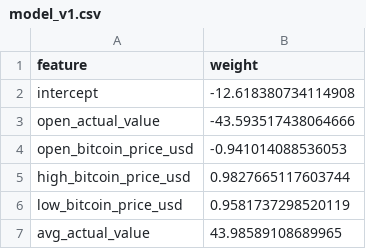
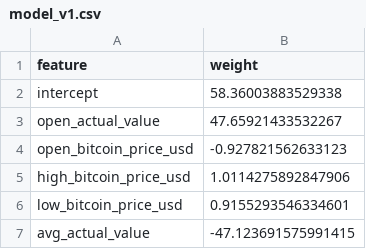
Before and after one commit to elarsaks/gha_ml_pipeline, a CSV file: models/model_v1.csv, drawn as a sheet.

```diff
--- a/models/model_v1.csv
+++ b/models/model_v1.csv
@@ -1,7 +1,7 @@
 feature,weight
-intercept,-12.618380734114908
-open_actual_value,-43.593517438064666
-open_bitcoin_price_usd,-0.941014088536053
-high_bitcoin_price_usd,0.9827665117603744
-low_bitcoin_price_usd,0.9581737298520119
-avg_actual_value,43.98589108689965
+intercept,58.36003883529338
+open_actual_value,47.65921433532267
+open_bitcoin_price_usd,-0.927821562633123
+high_bitcoin_price_usd,1.0114275892847906
+low_bitcoin_price_usd,0.9155293546334601
+avg_actual_value,-47.123691575991415
```
Also changed, not shown: 1 other file.
